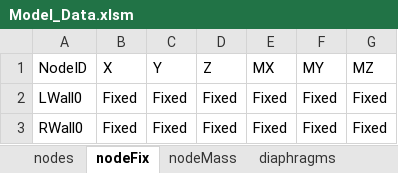
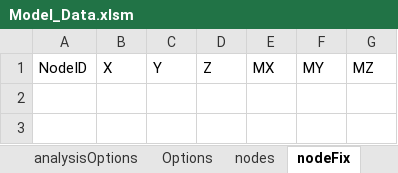
Before and after one commit to wilway256/3D_Model_Workshop, an Excel workbook: Model_Data.xlsm, sheet nodeFix, drawn as a sheet; values as stored, in another font and other column widths than the file's, no borders; the diff names each change by its address in the sheet, - before the commit and + after, or states it on an @@ line.

```diff
--- a/Model_Data.xlsm (sheet nodeFix)
+++ b/Model_Data.xlsm (sheet nodeFix)
-row 2: LWall0 | Fixed | Fixed | Fixed | Fixed | Fixed | Fixed
-row 3: RWall0 | Fixed | Fixed | Fixed | Fixed | Fixed | Fixed
```
Also changed, not shown: sheet elements, sheet nodes, sheet diaphragms, other sheet tabs, Model_Builder.xlsm, 5 other files.
